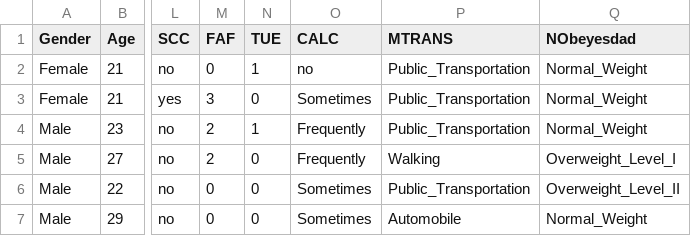
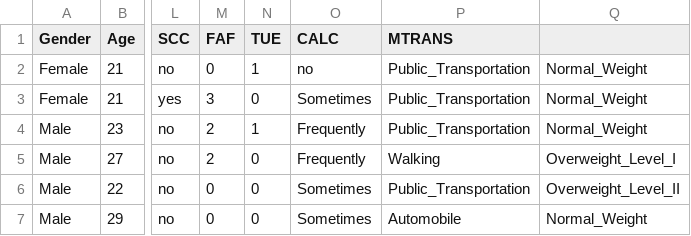
Before and after one commit to montassar-ben-ismail/Obesity-Prediction-ML, a CSV file: data/raw/ObesityDataSet_raw_and_data_sinthetic.csv, drawn as a sheet; only a part is shown, gaps mark what is left out; the diff names each change by its address in the sheet, - before the commit and + after, or states it on an @@ line.

```diff
--- a/data/raw/ObesityDataSet_raw_and_data_sinthetic.csv
+++ b/data/raw/ObesityDataSet_raw_and_data_sinthetic.csv
-Q1: NObeyesdad
+Q1: (empty)
```
Also changed, not shown: 3 other files.
